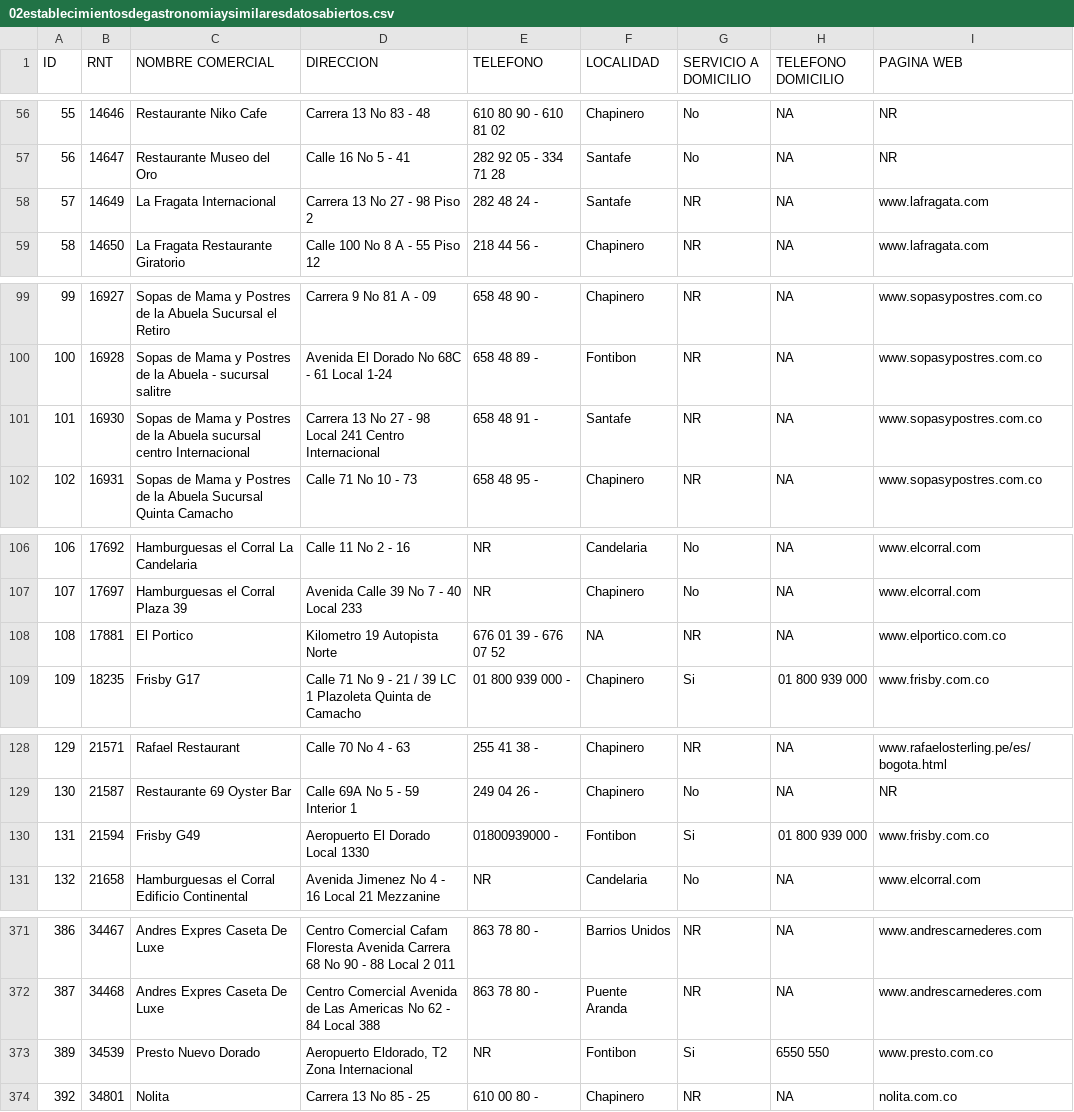
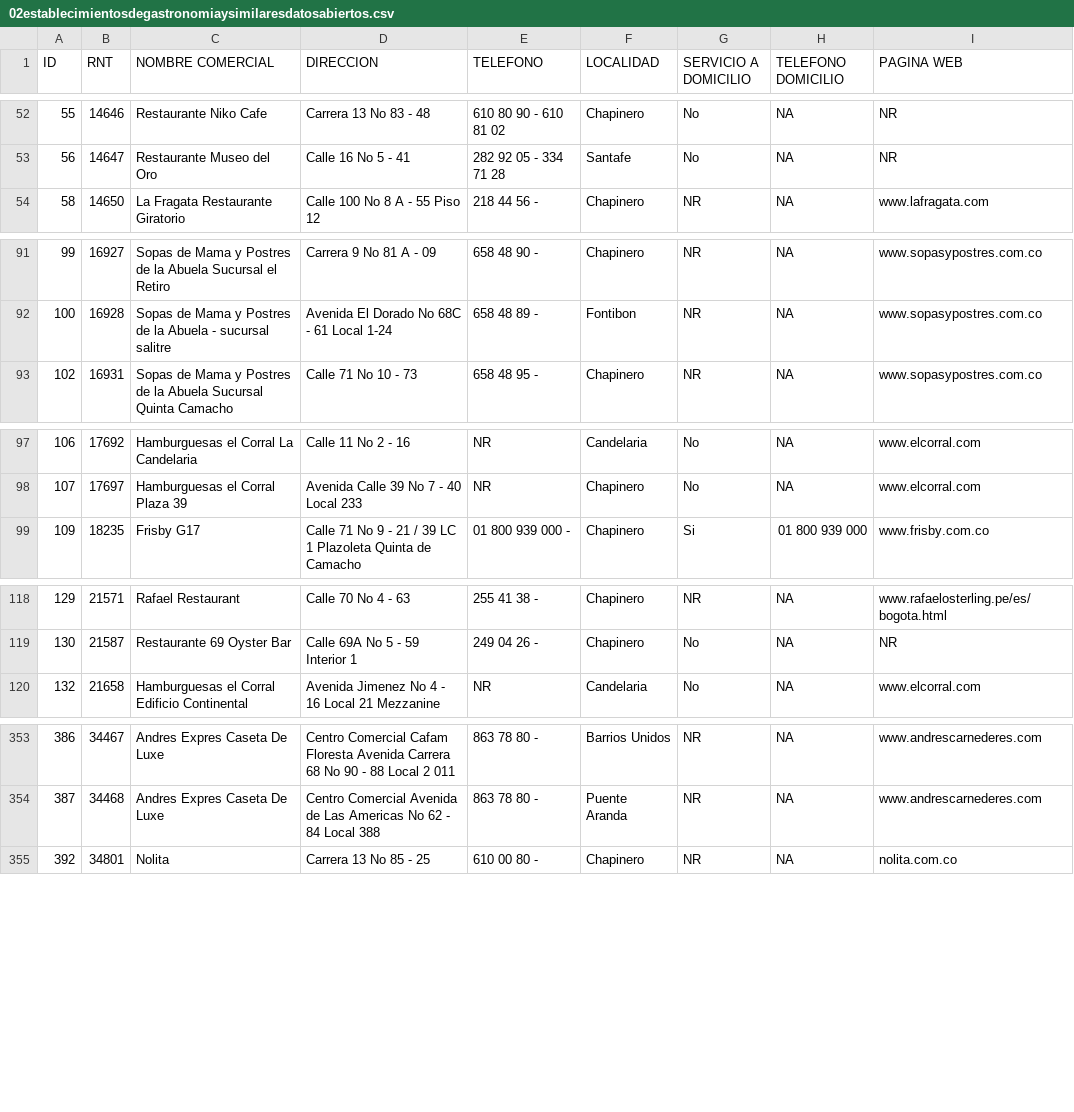
Before and after one commit to rhonyfpb/csv2coord, a CSV file: files/02establecimientosdegastronomiaysimilaresdatosabiertos.csv, drawn as a sheet; only a part is shown, gaps mark what is left out; the diff covers the shown part only.

```diff
--- a/files/02establecimientosdegastronomiaysimilaresdatosabiertos.csv
+++ b/files/02establecimientosdegastronomiaysimilaresdatosabiertos.csv
@@ -57,3 +53,2 @@
 56;14647;Restaurante Museo del Oro;Calle 16 No 5 - 41;282 92 05 - 334 71 28;Santafe;No ;NA;NR
-57;14649;La Fragata Internacional;Carrera  13 No 27 - 98 Piso 2;282 48 24 - ;Santafe;NR;NA;www.lafragata.com
 58;14650;La Fragata Restaurante Giratorio;Calle 100 No 8 A - 55 Piso 12;218 44 56 - ;Chapinero;NR;NA;www.lafragata.com
@@ -100,3 +92,2 @@
 100;16928;Sopas de Mama y Postres de la Abuela - sucursal salitre;Avenida El Dorado No 68C - 61 Local 1-24;658 48 89 - ;Fontibon;NR;NA;www.sopasypostres.com.co
-101;16930;Sopas de Mama y Postres de la Abuela sucursal centro Internacional;Carrera 13 No 27 - 98 Local 241 Centro Internacional;658 48 91 - ;Santafe;NR;NA;www.sopasypostres.com.co
 102;16931;Sopas de Mama y Postres de la Abuela Sucursal Quinta Camacho;Calle 71 No 10 - 73;658 48 95 - ;Chapinero;NR;NA;www.sopasypostres.com.co
@@ -107,3 +98,2 @@
 107;17697;Hamburguesas el Corral Plaza 39;Avenida Calle 39 No 7 - 40 Local 233;NR;Chapinero;No;NA;www.elcorral.com
-108;17881;El Portico;Kilometro 19 Autopista Norte;676 01 39 - 676 07 52;NA;NR;NA;www.elportico.com.co
 109;18235;Frisby G17;Calle 71 No 9 -  21 / 39 LC 1  Plazoleta Quinta de Camacho;01 800 939 000 - ;Chapinero;Si;01 800 939 000;www.frisby.com.co
@@ -129,3 +119,2 @@
 130;21587;Restaurante 69 Oyster Bar;Calle 69A No 5 - 59 Interior 1;249 04 26 - ;Chapinero;No ;NA;NR
-131;21594;Frisby G49;Aeropuerto El Dorado Local 1330;01800939000 - ;Fontibon;Si;01 800 939 000;www.frisby.com.co
 132;21658;Hamburguesas el Corral Edificio Continental;Avenida Jimenez No 4 - 16 Local 21 Mezzanine;NR;Candelaria;No;NA;www.elcorral.com
@@ -372,3 +354,2 @@
 387;34468;Andres Expres Caseta De Luxe;Centro Comercial Avenida de Las Americas No 62 - 84 Local 388;863 78 80 - ;Puente Aranda;NR;NA;www.andrescarnederes.com
-389;34539;Presto Nuevo Dorado;Aeropuerto Eldorado, T2 Zona Internacional;NR;Fontibon;Si;6550 550;www.presto.com.co
 392;34801;Nolita;Carrera 13 No 85 - 25;610 00 80 - ;Chapinero;NR;NA;nolita.com.co
```
Also changed, not shown: 14 removed rows and 26 edited cells elsewhere in this file, files/02establecimientosdegastronomiaysimilaresdatosabiertos-error.csv, files/02establecimientosdegastronomiaysimilaresdatosabiertos-procesado.csv, 2 other files.
